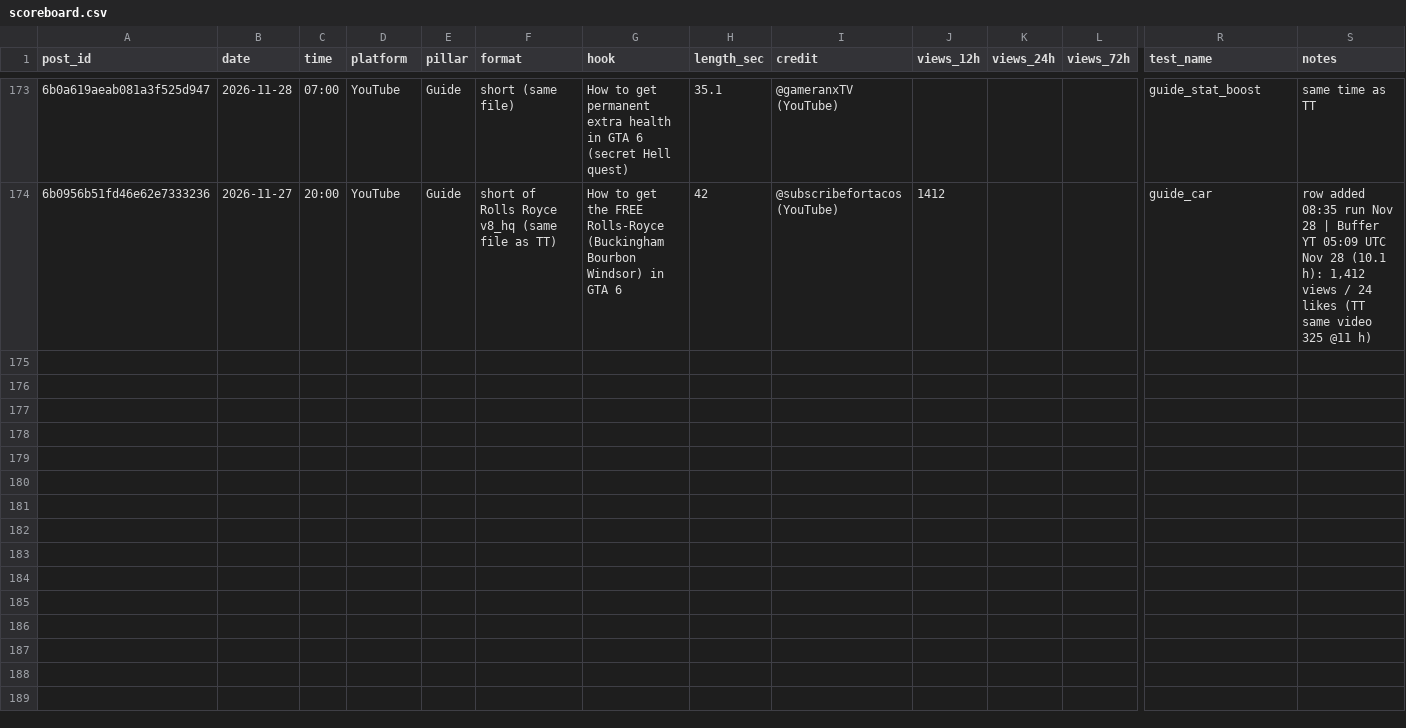
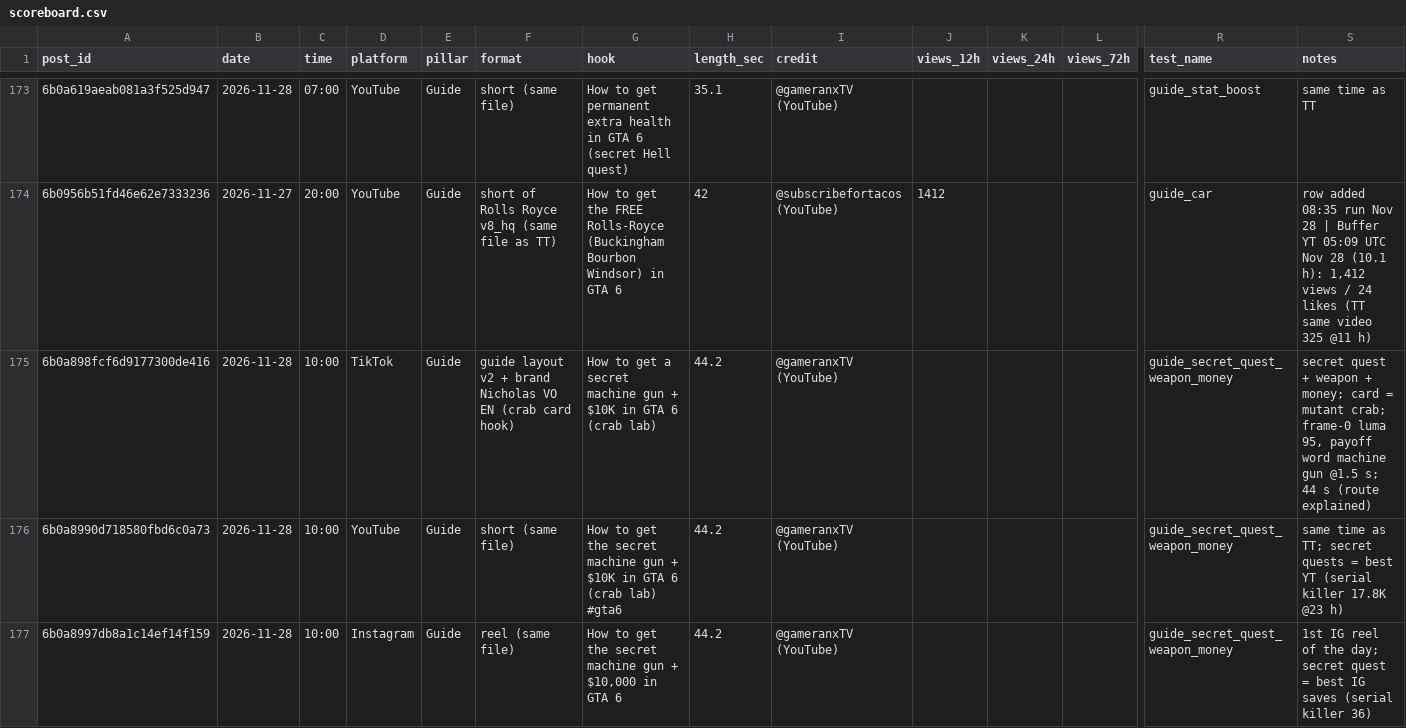
Before and after one commit to 73Cosmin/gta6channel, a CSV file: scoreboard.csv, drawn as a sheet; only a part is shown, gaps mark what is left out; rows hold the shown columns only; the diff names each change by its address in the sheet, - before the commit and + after, or states it on an @@ line.

```diff
--- a/scoreboard.csv
+++ b/scoreboard.csv
+row 175: 6b0a898fcf6d9177300de416 | 2026-11-28 | 10:00 | TikTok | Guide | guide layout v2 + brand Nicholas VO EN (crab card hook) | How to get a secret machine gun + $10K in GTA 6 (crab lab) | 44.2 | @gameranxTV (YouTube) |  |  |  | guide_secret_quest_weapon_money | secret quest + weapon + money; card = mutant crab; frame-0 luma 95, payoff word machine gun @1.5 s; 44 s (route explained)
+row 176: 6b0a8990d718580fbd6c0a73 | 2026-11-28 | 10:00 | YouTube | Guide | short (same file) | How to get the secret machine gun + $10K in GTA 6 (crab lab) #gta6 | 44.2 | @gameranxTV (YouTube) |  |  |  | guide_secret_quest_weapon_money | same time as TT; secret quests = best YT (serial killer 17.8K @23 h)
+row 177: 6b0a8997db8a1c14ef14f159 | 2026-11-28 | 10:00 | Instagram | Guide | reel (same file) | How to get the secret machine gun + $10,000 in GTA 6 | 44.2 | @gameranxTV (YouTube) |  |  |  | guide_secret_quest_weapon_money | 1st IG reel of the day; secret quest = best IG saves (serial killer 36)
```
Also changed, not shown: 2 other files.
